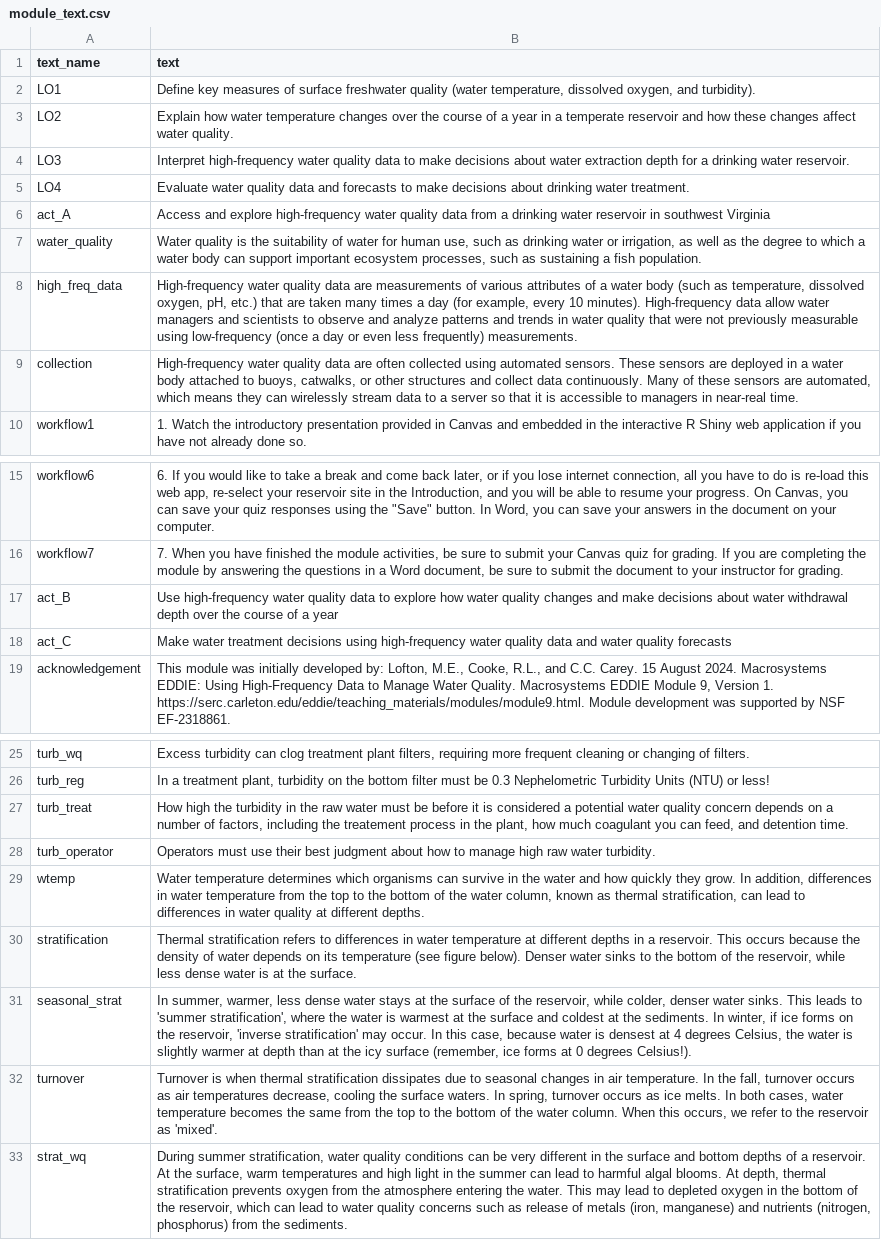
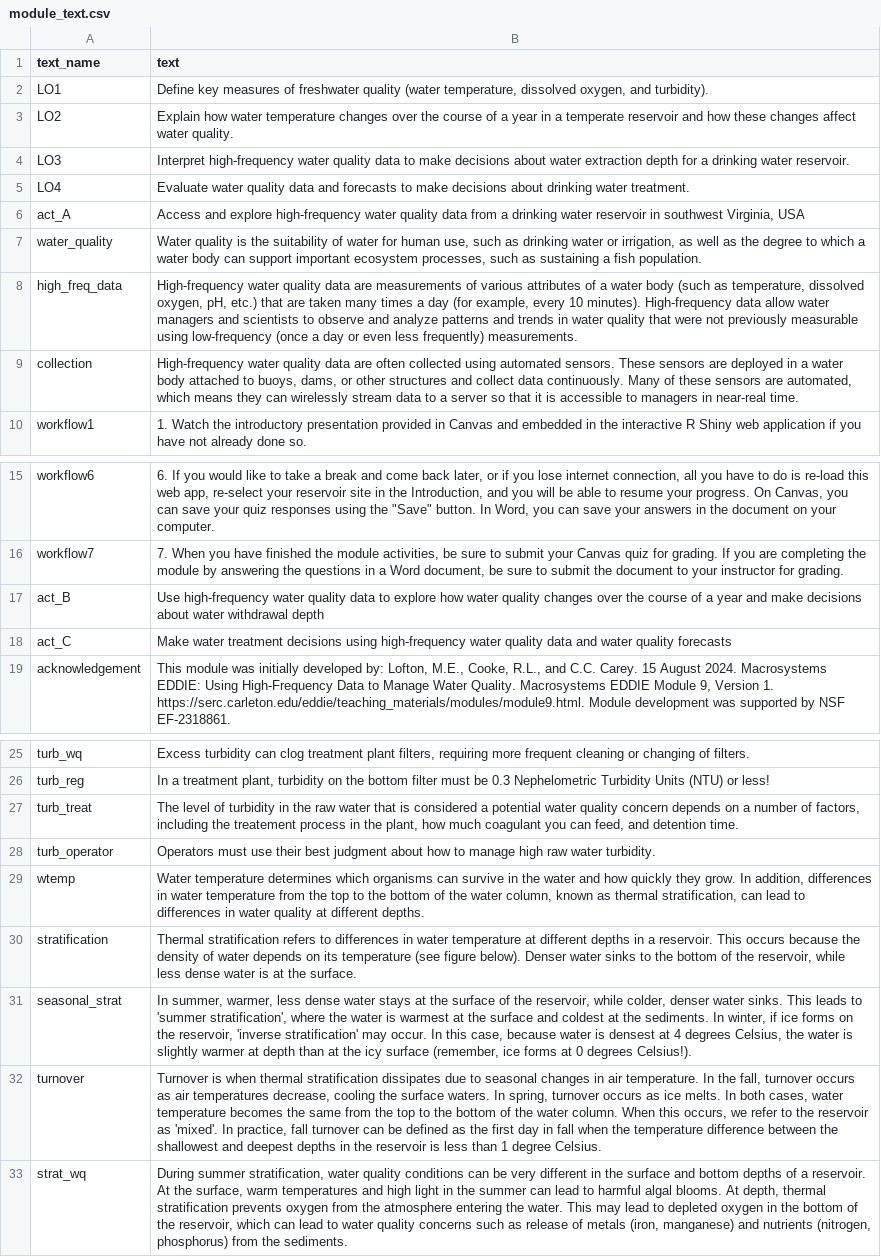
Before and after one commit to MacrosystemsEDDIE/module9, a CSV file: data/module_text.csv, drawn as a sheet; only a part is shown, gaps mark what is left out.

```diff
--- a/data/module_text.csv
+++ b/data/module_text.csv
@@ -1,3 +1,3 @@
 text_name,text
-LO1,"Define key measures of surface freshwater quality (water temperature, dissolved oxygen, and turbidity)."
+LO1,"Define key measures of freshwater quality (water temperature, dissolved oxygen, and turbidity)."
 LO2,Explain how water temperature changes over the course of a year in a temperate reservoir and how these changes affect water quality.
@@ -5,6 +5,6 @@ LO3,Interpret high-frequency water quality data to make decisions about water ex
 LO4,Evaluate water quality data and forecasts to make decisions about drinking water treatment.
-act_A,Access and explore high-frequency water quality data from a drinking water reservoir in southwest Virginia
+act_A,"Access and explore high-frequency water quality data from a drinking water reservoir in southwest Virginia, USA"
 water_quality,"Water quality is the suitability of water for human use, such as drinking water or irrigation, as well as the degree to which a water body can support important ecosystem processes, such as sustaining a fish population."
 high_freq_data,"High-frequency water quality data are measurements of various attributes of a water body (such as temperature, dissolved oxygen, pH, etc.) that are taken many times a day (for example, every 10 minutes). High-frequency data allow water managers and scientists to observe and analyze patterns and trends in water quality that were not previously measurable using low-frequency (once a day or even less frequently) measurements."
-collection,"High-frequency water quality data are often collected using automated sensors. These sensors are deployed in a water body attached to buoys, catwalks, or other structures and collect data continuously. Many of these sensors are automated, which means they can wirelessly stream data to a server so that it is accessible to managers in near-real time."
+collection,"High-frequency water quality data are often collected using automated sensors. These sensors are deployed in a water body attached to buoys, dams, or other structures and collect data continuously. Many of these sensors are automated, which means they can wirelessly stream data to a server so that it is accessible to managers in near-real time."
 workflow1,1. Watch the introductory presentation provided in Canvas and embedded in the interactive R Shiny web application if you have not already done so.
@@ -16,3 +16,3 @@ workflow6,"6. If you would like to take a break and come back later, or if you l
 workflow7,"7. When you have finished the module activities, be sure to submit your Canvas quiz for grading. If you are completing the module by answering the questions in a Word document, be sure to submit the document to your instructor for grading."
-act_B,Use high-frequency water quality data to explore how water quality changes and make decisions about water withdrawal depth over the course of a year
+act_B,Use high-frequency water quality data to explore how water quality changes over the course of a year and make decisions about water withdrawal depth
 act_C,Make water treatment decisions using high-frequency water quality data and water quality forecasts
@@ -27,3 +27,3 @@ turb_reg,"In a treatment plant, turbidity on the bottom filter must be 0.3 Nephe
 "
-turb_treat,"How high the turbidity in the raw water must be before it is considered a potential water quality concern depends on a number of factors, including the treatement process in the plant, how much coagulant you can feed, and detention time."
+turb_treat,"The level of turbidity in the raw water that is considered a potential water quality concern depends on a number of factors, including the treatement process in the plant, how much coagulant you can feed, and detention time."
 turb_operator,Operators must use their best judgment about how to manage high raw water turbidity.
@@ -32,3 +32,3 @@ stratification,"Thermal stratification refers to differences in water temperatur
 seasonal_strat,"In summer, warmer, less dense water stays at the surface of the reservoir, while colder, denser water sinks. This leads to 'summer stratification', where the water is warmest at the surface and coldest at the sediments. In winter, if ice forms on the reservoir, 'inverse stratification' may occur. In this case, because water is densest at 4 degrees Celsius, the water is slightly warmer at depth than at the icy surface (remember, ice forms at 0 degrees Celsius!)."
-turnover,"Turnover is when thermal stratification dissipates due to seasonal changes in air temperature. In the fall, turnover occurs as air temperatures decrease, cooling the surface waters. In spring, turnover occurs as ice melts. In both cases, water temperature becomes the same from the top to the bottom of the water column. When this occurs, we refer to the reservoir as 'mixed'."
+turnover,"Turnover is when thermal stratification dissipates due to seasonal changes in air temperature. In the fall, turnover occurs as air temperatures decrease, cooling the surface waters. In spring, turnover occurs as ice melts. In both cases, water temperature becomes the same from the top to the bottom of the water column. When this occurs, we refer to the reservoir as 'mixed'. In practice, fall turnover can be defined as the first day in fall when the temperature difference between the shallowest and deepest depths in the reservoir is less than 1 degree Celsius."
 strat_wq,"During summer stratification, water quality conditions can be very different in the surface and bottom depths of a reservoir. At the surface, warm temperatures and high light in the summer can lead to harmful algal blooms. At depth, thermal stratification prevents oxygen from the atmosphere entering the water. This may lead to depleted oxygen in the bottom of the reservoir, which can lead to water quality concerns such as release of metals (iron, manganese) and nutrients (nitrogen, phosphorus) from the sediments. "
```
Also changed, not shown: data/student_questions.csv, 5 other files.
